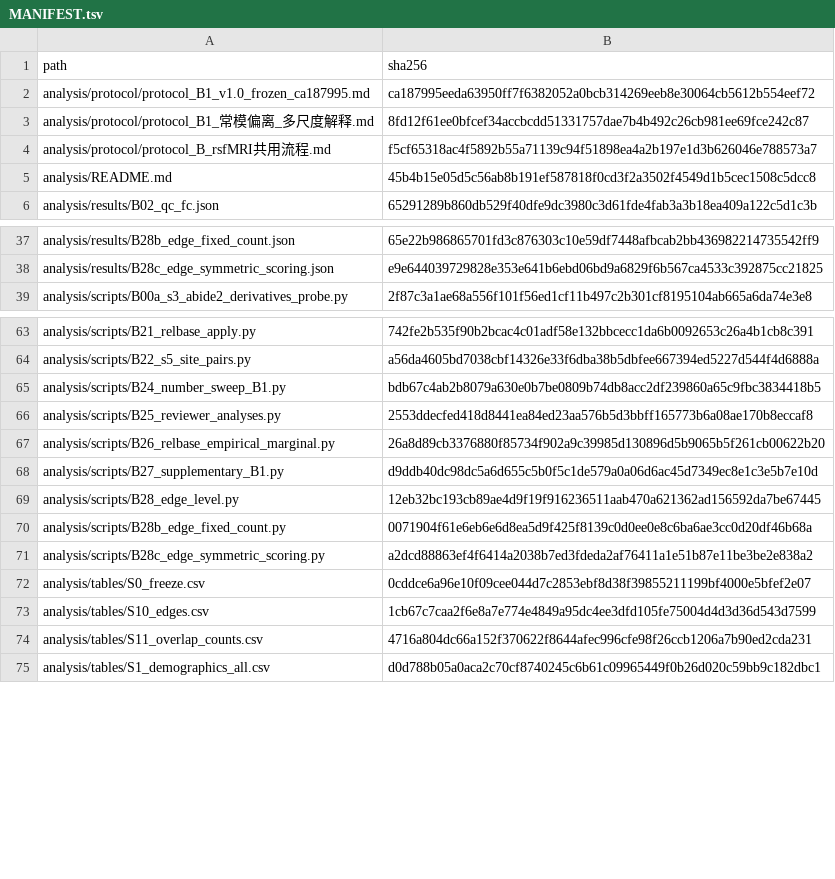
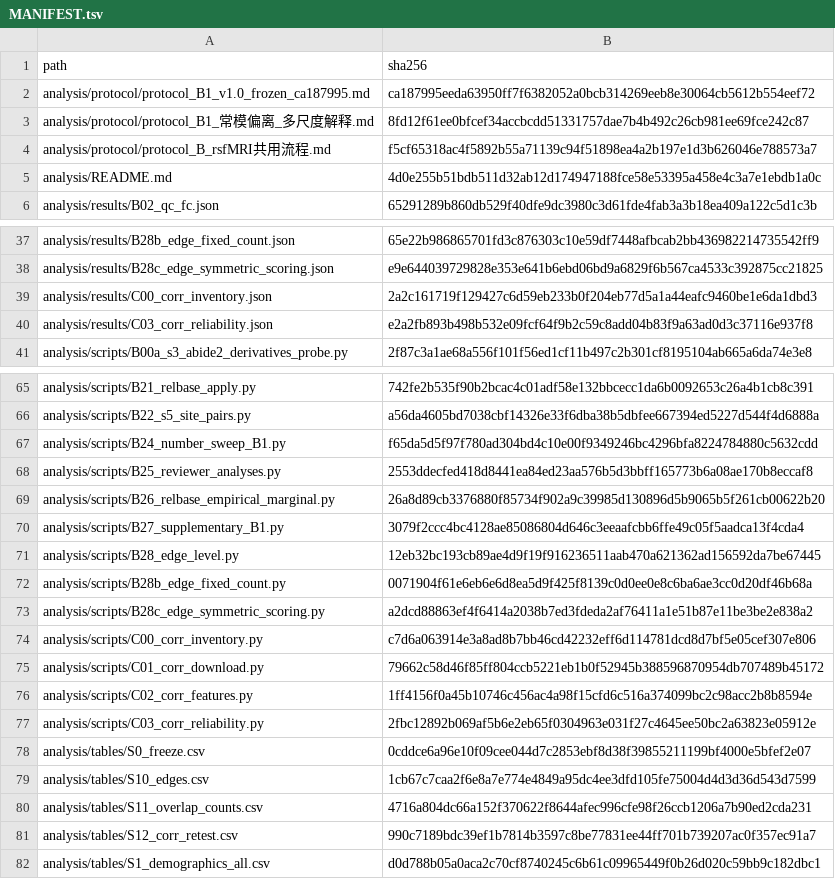
Before and after one commit to Liuxianglong-afk/relbase, a TSV file: analysis/MANIFEST.tsv, drawn as a sheet; only a part is shown, gaps mark what is left out.

```diff
--- a/analysis/MANIFEST.tsv
+++ b/analysis/MANIFEST.tsv
@@ -4,3 +4,3 @@ analysis/protocol/protocol_B1_常模偏离_多尺度解释.md	8fd12f61ee0bfcef34
 analysis/protocol/protocol_B_rsfMRI共用流程.md	f5cf65318ac4f5892b55a71139c94f51898ea4a2b197e1d3b626046e788573a7
-analysis/README.md	45b4b15e05d5c56ab8b191ef587818f0cd3f2a3502f4549d1b5cec1508c5dcc8
+analysis/README.md	4d0e255b51bdb511d32ab12d174947188fce58e53395a458e4c3a7e1ebdb1a0c
 analysis/results/B02_qc_fc.json	65291289b860db529f40dfe9dc3980c3d61fde4fab3a3b18ea409a122c5d1c3b
@@ -38,2 +38,4 @@ analysis/results/B28b_edge_fixed_count.json	65e22b986865701fd3c876303c10e59df744
 analysis/results/B28c_edge_symmetric_scoring.json	e9e644039729828e353e641b6ebd06bd9a6829f6b567ca4533c392875cc21825
+analysis/results/C00_corr_inventory.json	2a2c161719f129427c6d59eb233b0f204eb77d5a1a44eafc9460be1e6da1dbd3
+analysis/results/C03_corr_reliability.json	e2a2fb893b498b532e09fcf64f9b2c59c8add04b83f9a63ad0d3c37116e937f8
 analysis/scripts/B00a_s3_abide2_derivatives_probe.py	2f87c3a1ae68a556f101f56ed1cf11b497c2b301cf8195104ab665a6da74e3e8
@@ -64,6 +66,6 @@ analysis/scripts/B21_relbase_apply.py	742fe2b535f90b2bcac4c01adf58e132bbcecc1da6
 analysis/scripts/B22_s5_site_pairs.py	a56da4605bd7038cbf14326e33f6dba38b5dbfee667394ed5227d544f4d6888a
-analysis/scripts/B24_number_sweep_B1.py	bdb67c4ab2b8079a630e0b7be0809b74db8acc2df239860a65c9fbc3834418b5
+analysis/scripts/B24_number_sweep_B1.py	f65da5d5f97f780ad304bd4c10e00f9349246bc4296bfa8224784880c5632cdd
 analysis/scripts/B25_reviewer_analyses.py	2553ddecfed418d8441ea84ed23aa576b5d3bbff165773b6a08ae170b8eccaf8
 analysis/scripts/B26_relbase_empirical_marginal.py	26a8d89cb3376880f85734f902a9c39985d130896d5b9065b5f261cb00622b20
-analysis/scripts/B27_supplementary_B1.py	d9ddb40dc98dc5a6d655c5b0f5c1de579a0a06d6ac45d7349ec8e1c3e5b7e10d
+analysis/scripts/B27_supplementary_B1.py	3079f2ccc4bc4128ae85086804d646c3eeaafcbb6ffe49c05f5aadca13f4cda4
 analysis/scripts/B28_edge_level.py	12eb32bc193cb89ae4d9f19f916236511aab470a621362ad156592da7be67445
@@ -71,2 +73,6 @@ analysis/scripts/B28b_edge_fixed_count.py	0071904f61e6eb6e6d8ea5d9f425f8139c0d0e
 analysis/scripts/B28c_edge_symmetric_scoring.py	a2dcd88863ef4f6414a2038b7ed3fdeda2af76411a1e51b87e11be3be2e838a2
+analysis/scripts/C00_corr_inventory.py	c7d6a063914e3a8ad8b7bb46cd42232eff6d114781dcd8d7bf5e05cef307e806
+analysis/scripts/C01_corr_download.py	79662c58d46f85ff804ccb5221eb1b0f52945b388596870954db707489b45172
+analysis/scripts/C02_corr_features.py	1ff4156f0a45b10746c456ac4a98f15cfd6c516a374099bc2c98acc2b8b8594e
+analysis/scripts/C03_corr_reliability.py	2fbc12892b069af5b6e2eb65f0304963e031f27c4645ee50bc2a63823e05912e
 analysis/tables/S0_freeze.csv	0cddce6a96e10f09cee044d7c2853ebf8d38f39855211199bf4000e5bfef2e07
@@ -74,2 +80,3 @@ analysis/tables/S10_edges.csv	1cb67c7caa2f6e8a7e774e4849a95dc4ee3dfd105fe75004d4
 analysis/tables/S11_overlap_counts.csv	4716a804dc66a152f370622f8644afec996cfe98f26ccb1206a7b90ed2cda231
+analysis/tables/S12_corr_retest.csv	990c7189bdc39ef1b7814b3597c8be77831ee44ff701b739207ac0f357ec91a7
 analysis/tables/S1_demographics_all.csv	d0d788b05a0aca2c70cf8740245c6b61c09965449f0b26d020c59bb9c182dbc1
```
Also changed, not shown: 10 other files.
